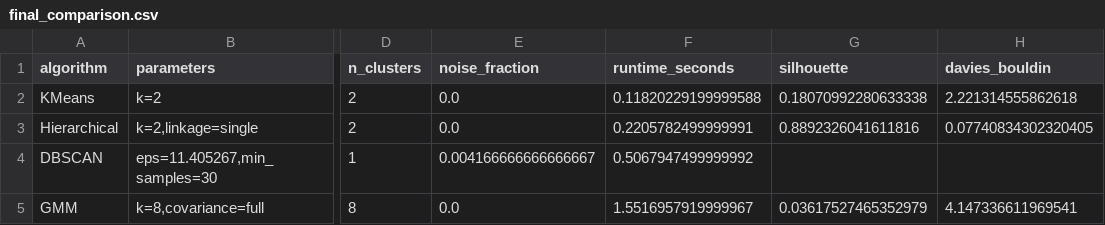
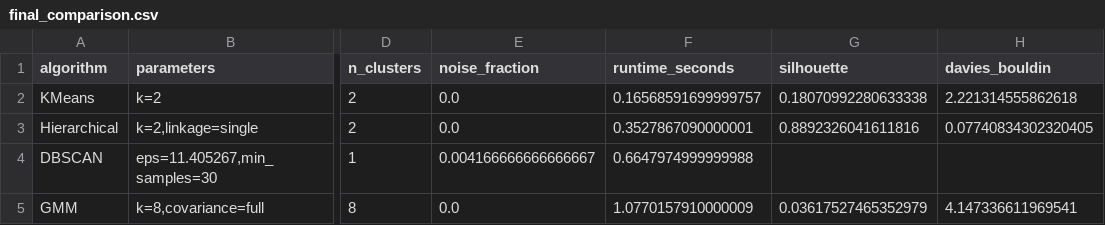
Before and after one commit to amirrezash80/Data-Mining, a CSV file: reports/phase2/final_comparison.csv, drawn as a sheet; only a part is shown, gaps mark what is left out; the diff names each change by its address in the sheet, - before the commit and + after, or states it on an @@ line.

```diff
--- a/reports/phase2/final_comparison.csv
+++ b/reports/phase2/final_comparison.csv
-F2 (runtime_seconds): 0.11820229199999588
+F2 (runtime_seconds): 0.16568591699999757
-F3 (runtime_seconds): 0.2205782499999991
+F3 (runtime_seconds): 0.3527867090000001
-F4 (runtime_seconds): 0.5067947499999992
+F4 (runtime_seconds): 0.6647974999999988
-F5 (runtime_seconds): 1.5516957919999967
+F5 (runtime_seconds): 1.0770157910000009
```
Also changed, not shown: reports/phase2/dbscan_search.csv, reports/phase2/gap_statistic.csv, 7 other files.
